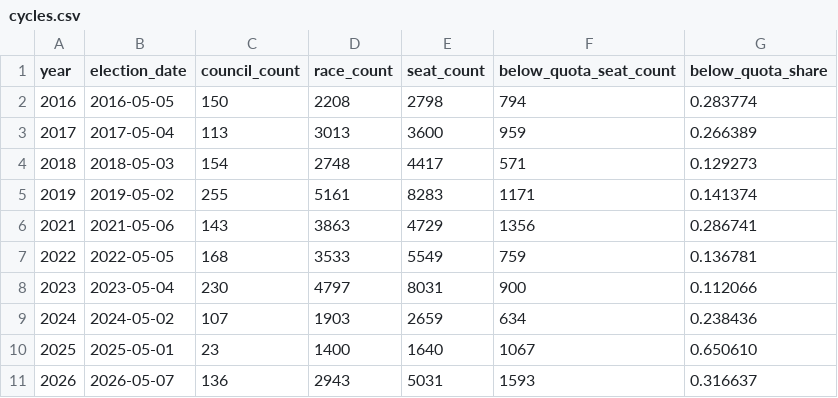
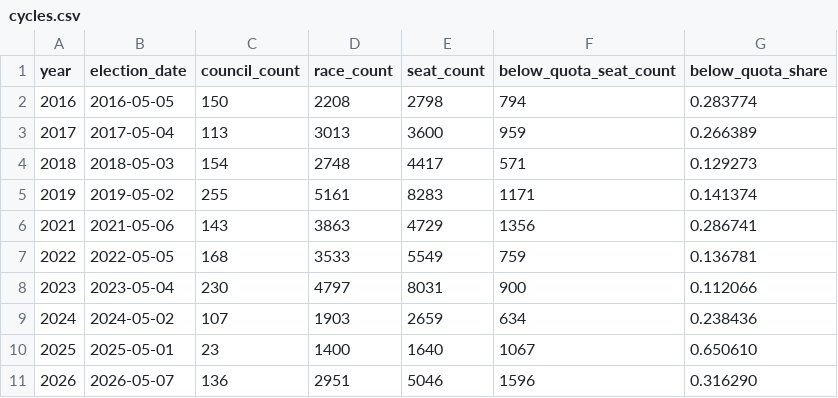
Before and after one commit to fsargent/electionresults.uk, a CSV file: static/data/cycles.csv, drawn as a sheet.

```diff
--- a/static/data/cycles.csv
+++ b/static/data/cycles.csv
@@ -10,2 +10,2 @@ year,election_date,council_count,race_count,seat_count,below_quota_seat_count,be
 2025,2025-05-01,23,1400,1640,1067,0.650610
-2026,2026-05-07,136,2943,5031,1593,0.316637
+2026,2026-05-07,136,2951,5046,1596,0.316290
```
Also changed, not shown: static/data/councils.csv, 14 other files.
